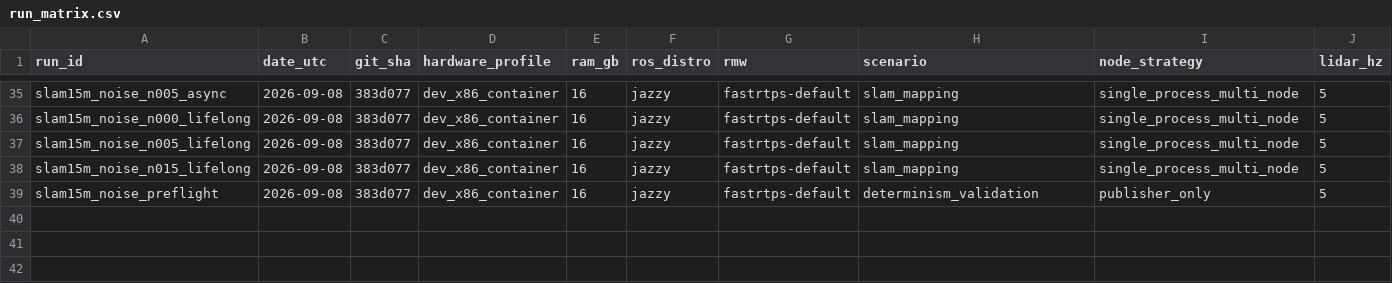
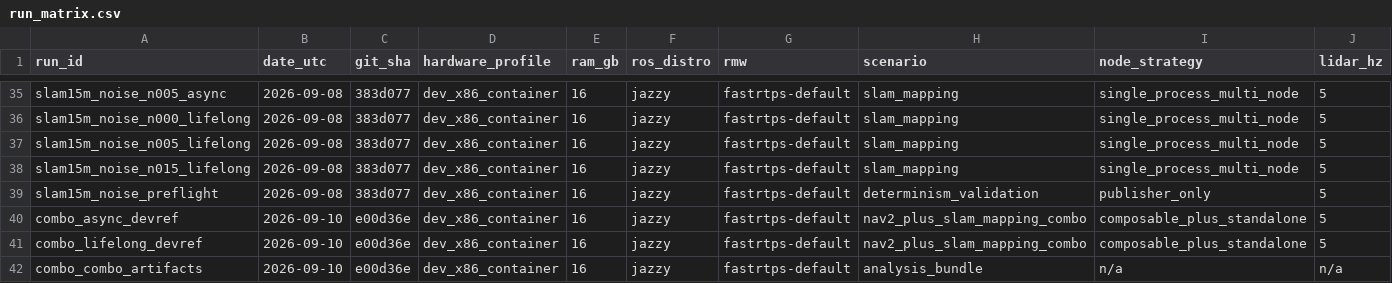
Before and after one commit to OsakaTX/oomwoo, a CSV file: contributions/compute-benchmark/OsakaTX/results/run_matrix.csv, drawn as a sheet; only a part is shown, gaps mark what is left out; rows hold the shown columns only; the diff names each change by its address in the sheet, - before the commit and + after, or states it on an @@ line.

Commit message:
compute-benchmark: ADR-0015 measured - Nav2+slam as ONE system; async sum climbs +8.3 MiB/min, lifelong steady ~293 MiB flat
run_nav2_slam_combo_bench.sh + analyze_combo_bench.py; combo/ artifacts incl attempt1 debug set; run_matrix +3 rows; RESULTS section 16

```diff
--- a/contributions/compute-benchmark/OsakaTX/results/run_matrix.csv
+++ b/contributions/compute-benchmark/OsakaTX/results/run_matrix.csv
+row 40: combo_async_devref | 2026-09-10 | e00d36e | dev_x86_container | 16 | jazzy | fastrtps-default | nav2_plus_slam_mapping_combo | composable_plus_standalone | 5
+row 41: combo_lifelong_devref | 2026-09-10 | e00d36e | dev_x86_container | 16 | jazzy | fastrtps-default | nav2_plus_slam_mapping_combo | composable_plus_standalone | 5
+row 42: combo_combo_artifacts | 2026-09-10 | e00d36e | dev_x86_container | 16 | jazzy | fastrtps-default | analysis_bundle | n/a | n/a
```
Also changed, not shown: 29 other files.
